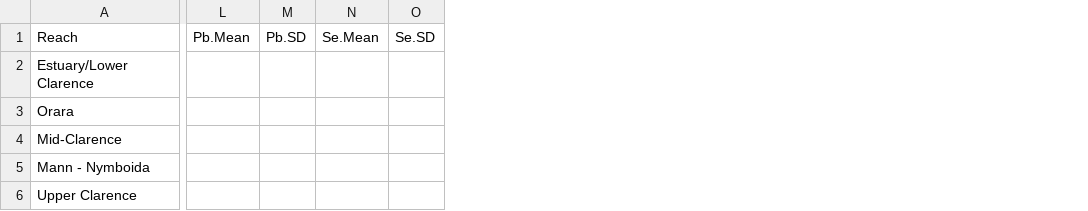
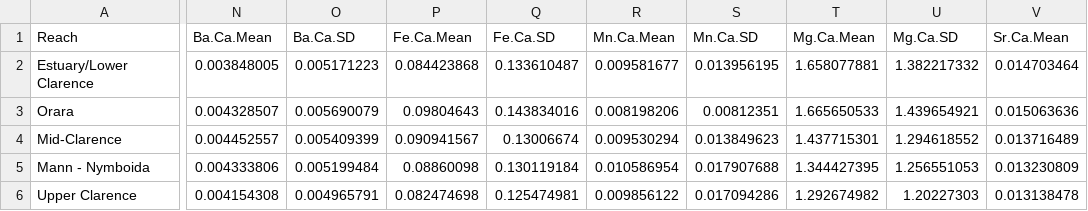
Before and after one commit to lstoot/Clarence-River-Water-Chemistry, a CSV file: Input/Means.csv, drawn as a sheet; only a part is shown, gaps mark what is left out; removed rows and columns are numbered as before the commit, all else as after; the diff covers the shown part only; the diff names each change by its address in the sheet, - before the commit and + after, or states it on an @@ line.

```diff
--- a/Input/Means.csv
+++ b/Input/Means.csv
-column L (Pb.Mean), empty
-column M (Pb.SD), empty
-column N (Se.Mean), empty
-column O (Se.SD), empty
+column N (Ba.Ca.Mean), rows 2-6: 0.003848005 | 0.004328507 | 0.004452557 | 0.004333806 | 0.004154308
+column O (Ba.Ca.SD), rows 2-6: 0.005171223 | 0.005690079 | 0.005409399 | 0.005199484 | 0.004965791
+column P (Fe.Ca.Mean), rows 2-6: 0.084423868 | 0.09804643 | 0.090941567 | 0.08860098 | 0.082474698
+column Q (Fe.Ca.SD), rows 2-6: 0.133610487 | 0.143834016 | 0.13006674 | 0.130119184 | 0.125474981
+column R (Mn.Ca.Mean), rows 2-6: 0.009581677 | 0.008198206 | 0.009530294 | 0.010586954 | 0.009856122
+column S (Mn.Ca.SD), rows 2-6: 0.013956195 | 0.00812351 | 0.013849623 | 0.017907688 | 0.017094286
+column T (Mg.Ca.Mean), rows 2-6: 1.658077881 | 1.665650533 | 1.437715301 | 1.344427395 | 1.292674982
+column U (Mg.Ca.SD), rows 2-6: 1.382217332 | 1.439654921 | 1.294618552 | 1.256551053 | 1.20227303
+column V (Sr.Ca.Mean), rows 2-6: 0.014703464 | 0.015063636 | 0.013716489 | 0.013230809 | 0.013138478
```
Also changed, not shown: 1 added column elsewhere in this file, Input/2020.2021.csv, Input/WaterChem.Results.csv, 45 other files.
